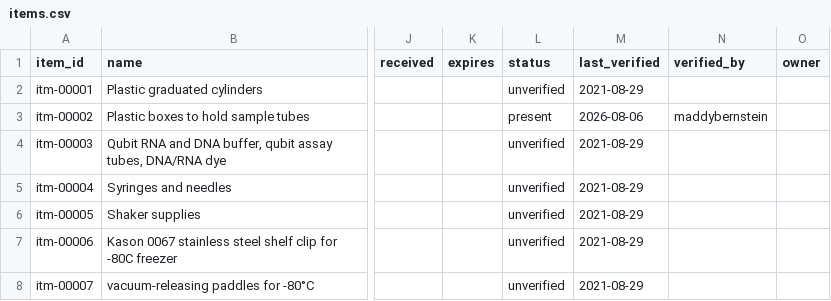
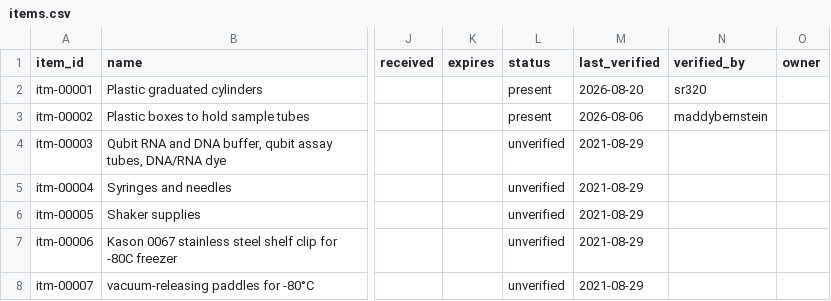
Before and after one commit to RobertsLab/lab-inventory, a CSV file: data/items.csv, drawn as a sheet; only a part is shown, gaps mark what is left out; the diff names each change by its address in the sheet, - before the commit and + after, or states it on an @@ line.

```diff
--- a/data/items.csv
+++ b/data/items.csv
-L2 (status): unverified
+L2 (status): present
-M2 (last_verified): 2021-08-29
+M2 (last_verified): 2026-08-20
-N2 (verified_by): (empty)
+N2 (verified_by): sr320
```
Also changed, not shown: data/locations.csv.
